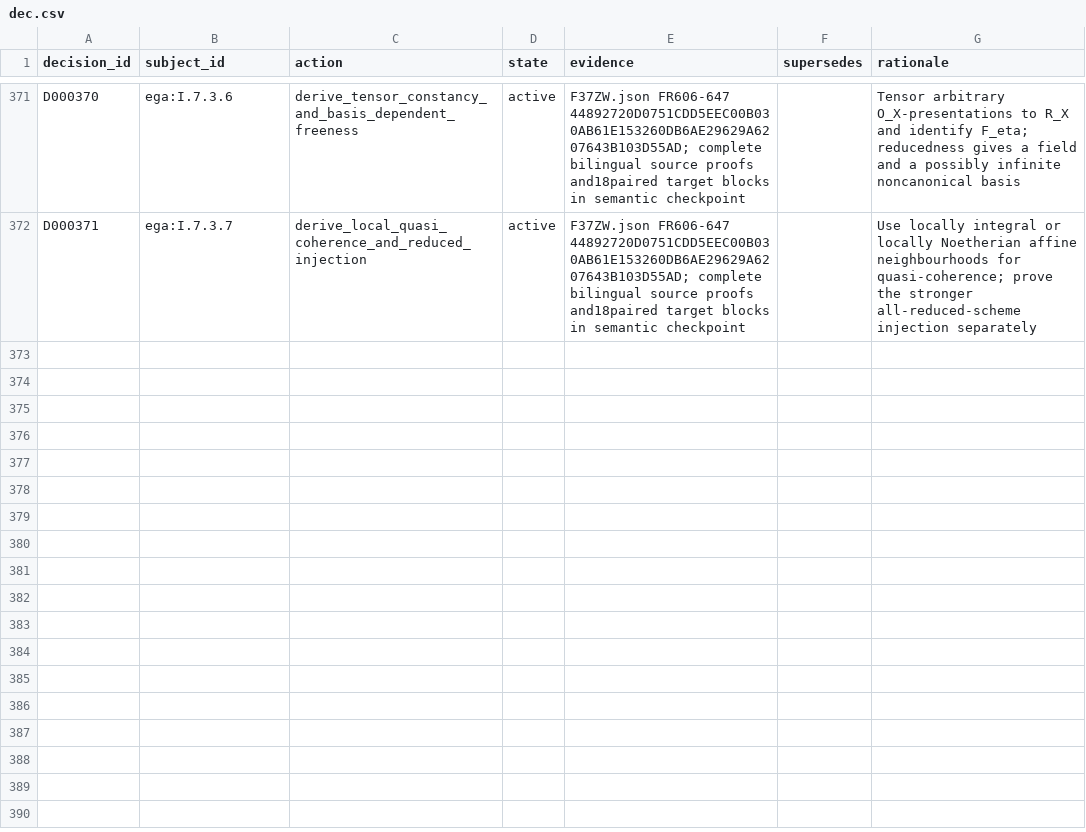
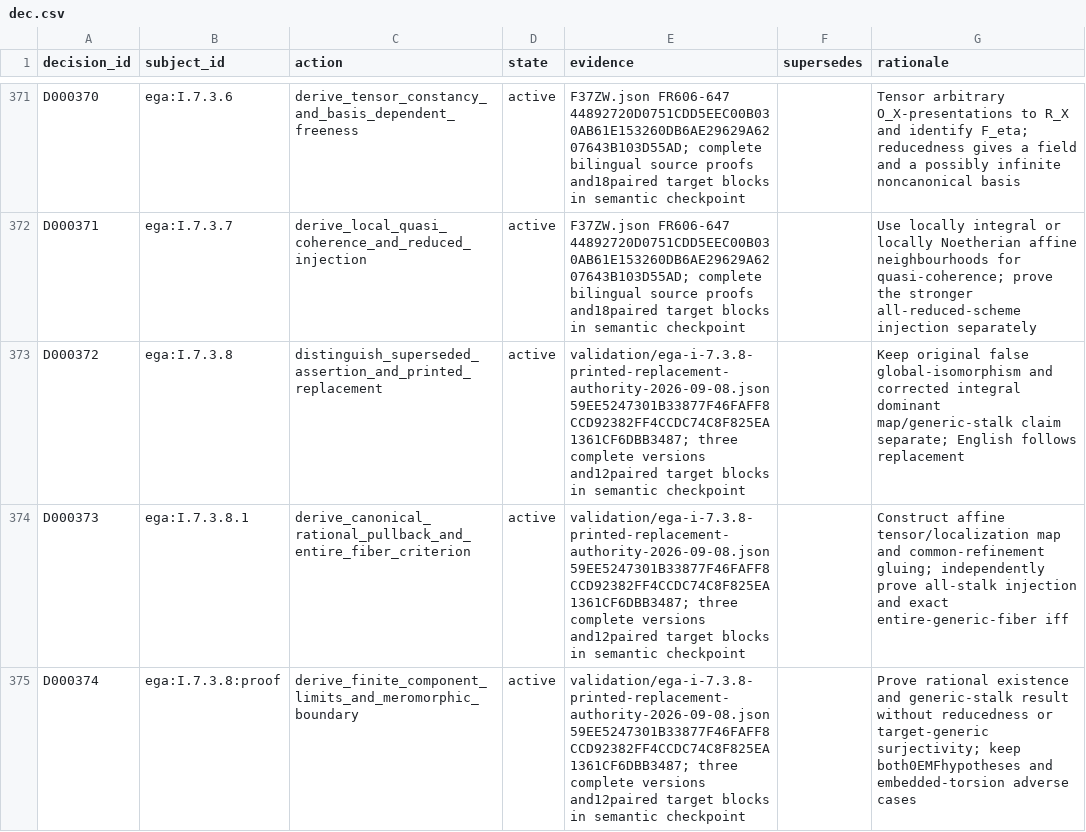
Before and after one commit to KokunoYumeto/unofficial-stacks-project-ai-drafts, a CSV file: ega/dec.csv, drawn as a sheet; only a part is shown, gaps mark what is left out.

```diff
--- a/ega/dec.csv
+++ b/ega/dec.csv
@@ -372 +372,4 @@ D000370,ega:I.7.3.6,derive_tensor_constancy_and_basis_dependent_freeness,active,
 D000371,ega:I.7.3.7,derive_local_quasi_coherence_and_reduced_injection,active,F37ZW.json FR606-647 44892720D0751CDD5EEC00B030AB61E153260DB6AE29629A6207643B103D55AD; complete bilingual source proofs and18paired target blocks in semantic checkpoint,,Use locally integral or locally Noetherian affine neighbourhoods for quasi-coherence; prove the stronger all-reduced-scheme injection separately
+D000372,ega:I.7.3.8,distinguish_superseded_assertion_and_printed_replacement,active,validation/ega-i-7.3.8-printed-replacement-authority-2026-09-08.json 59EE5247301B33877F46FAFF8CCD92382FF4CCDC74C8F825EA1361CF6DBB3487; three complete versions and12paired target blocks in semantic checkpoint,,Keep original false global-isomorphism and corrected integral dominant map/generic-stalk claim separate; English follows replacement
+D000373,ega:I.7.3.8.1,derive_canonical_rational_pullback_and_entire_fiber_criterion,active,validation/ega-i-7.3.8-printed-replacement-authority-2026-09-08.json 59EE5247301B33877F46FAFF8CCD92382FF4CCDC74C8F825EA1361CF6DBB3487; three complete versions and12paired target blocks in semantic checkpoint,,Construct affine tensor/localization map and common-refinement gluing; independently prove all-stalk injection and exact entire-generic-fiber iff
+D000374,ega:I.7.3.8:proof,derive_finite_component_limits_and_meromorphic_boundary,active,validation/ega-i-7.3.8-printed-replacement-authority-2026-09-08.json 59EE5247301B33877F46FAFF8CCD92382FF4CCDC74C8F825EA1361CF6DBB3487; three complete versions and12paired target blocks in semantic checkpoint,,Prove rational existence and generic-stalk result without reducedness or target-generic surjectivity; keep both0EMFhypotheses and embedded-torsion adverse cases
```
Also changed, not shown: ega/agent.csv, ega/resid.csv, 13 other files.
